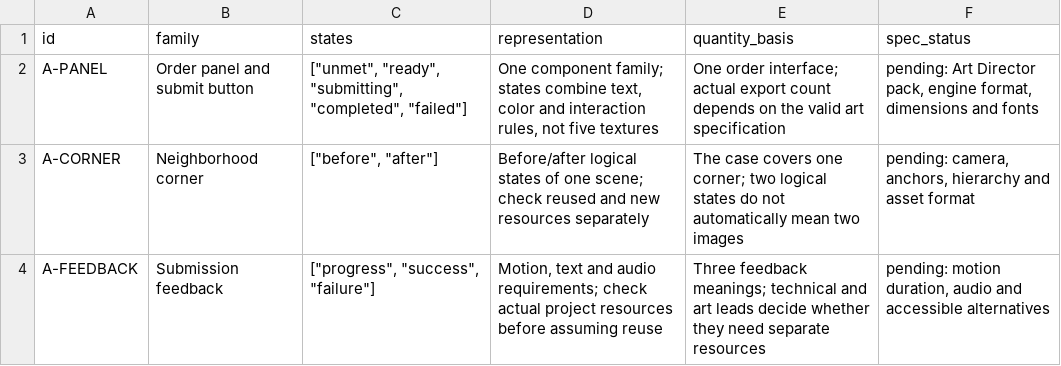
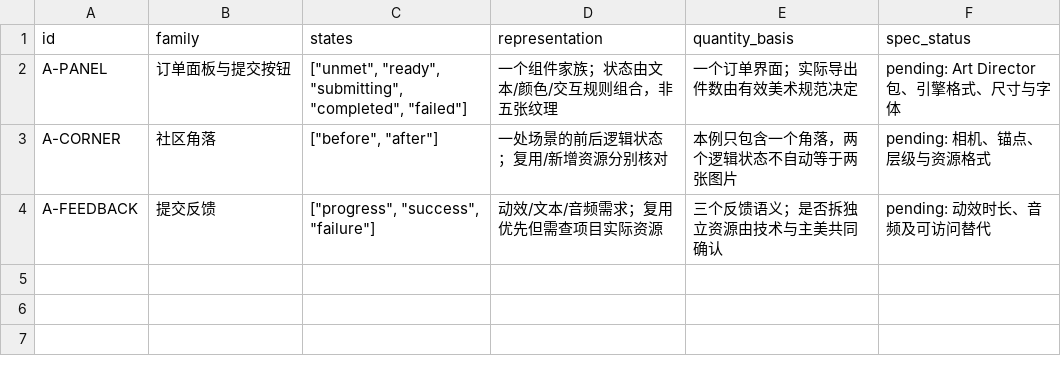
Before and after one commit to NewenergyEric/game-production-manager, a CSV file: case-studies/community-order/asset-bom.csv, drawn as a sheet.

```diff
--- a/case-studies/community-order/asset-bom.csv
+++ b/case-studies/community-order/asset-bom.csv
@@ -1,4 +1,4 @@
 id,family,states,representation,quantity_basis,spec_status
-A-PANEL,Order panel and submit button,"[""unmet"", ""ready"", ""submitting"", ""completed"", ""failed""]","One component family; states combine text, color and interaction rules, not five textures",One order interface; actual export count depends on the valid art specification,"pending: Art Director pack, engine format, dimensions and fonts"
-A-CORNER,Neighborhood corner,"[""before"", ""after""]",Before/after logical states of one scene; check reused and new resources separately,The case covers one corner; two logical states do not automatically mean two images,"pending: camera, anchors, hierarchy and asset format"
-A-FEEDBACK,Submission feedback,"[""progress"", ""success"", ""failure""]","Motion, text and audio requirements; check actual project resources before assuming reuse",Three feedback meanings; technical and art leads decide whether they need separate resources,"pending: motion duration, audio and accessible alternatives"
+A-PANEL,订单面板与提交按钮,"[""unmet"", ""ready"", ""submitting"", ""completed"", ""failed""]",一个组件家族；状态由文本/颜色/交互规则组合，非五张纹理,一个订单界面；实际导出件数由有效美术规范决定,pending: Art Director 包、引擎格式、尺寸与字体
+A-CORNER,社区角落,"[""before"", ""after""]",一处场景的前后逻辑状态；复用/新增资源分别核对,本例只包含一个角落，两个逻辑状态不自动等于两张图片,pending: 相机、锚点、层级与资源格式
+A-FEEDBACK,提交反馈,"[""progress"", ""success"", ""failure""]",动效/文本/音频需求；复用优先但需查项目实际资源,三个反馈语义；是否拆独立资源由技术与主美共同确认,pending: 动效时长、音频及可访问替代
```
Also changed, not shown: case-studies/community-order/acceptance.csv, case-studies/community-order/tasks.csv, 43 other files.
